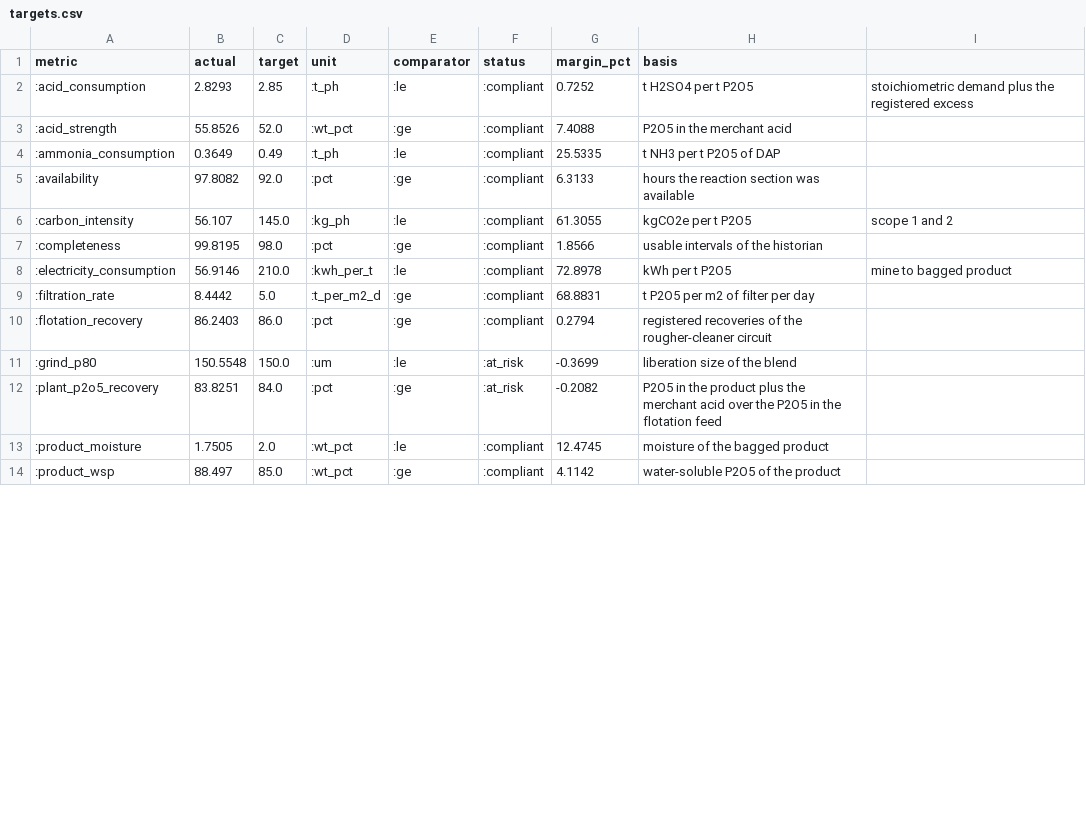
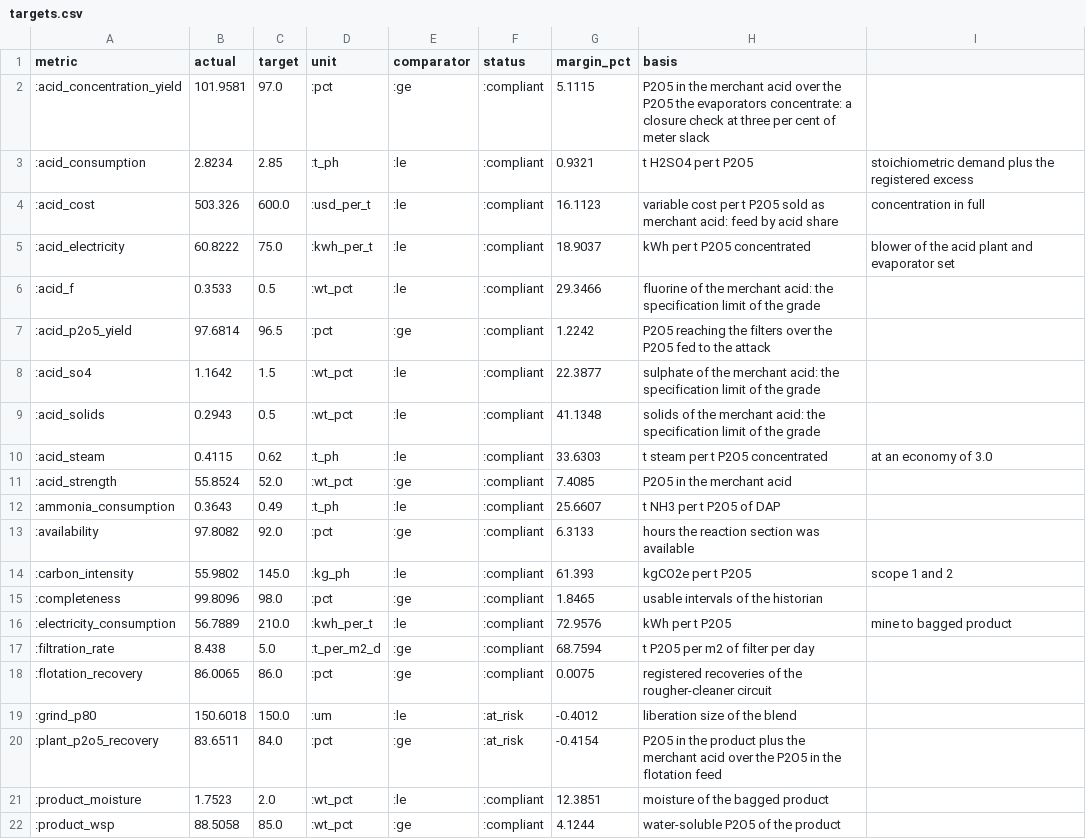
Before and after one commit to caxelrud/Julia_Phosphate_2026, a CSV file: data/targets.csv, drawn as a sheet; only a part is shown; the diff covers the shown part only.

Commit message:
Evaluate the production of phosphoric acid as a product in its own right
- measures: acid grades, ACID_SPECIFICATIONS, ACID_SPEC_TAGS, acid_grade_of, power allocation factors

- plant: five acid-quality instruments (SO4, F, solids, Fe+Al, colour), their correlations in step_evaporation!, the design split of the merchant acid and the boiling-point rise of the acid

- kpis: acid_quality and acid_evaluation (balance, yields, grade, specification, consumption on both bases, cost and margin) and eight acid targets in the register

- compliance: four acid clauses and their metric resolution

- printout: the acid section with its tables and three figures, the acid group and preview_acid

- pipeline: the acid CSVs and JSON plus the acid summary in the manifest

- sensors: the merchant-acid strength inferred from the boiling point, the vacuum and the steam

- tests: test_acid.jl, the NaN-aware determinism check and the comprehension binding fix of the notebook validator

- notebook 08_Phosphoric_Acid.jl and the regenerated reports and data

```diff
--- a/data/targets.csv
+++ b/data/targets.csv
@@ -1,14 +1,22 @@
 metric,actual,target,unit,comparator,status,margin_pct,basis
-:acid_consumption,2.8293,2.85,:t_ph,:le,:compliant,0.7252,t H2SO4 per t P2O5, stoichiometric demand plus the registered excess
-:acid_strength,55.8526,52.0,:wt_pct,:ge,:compliant,7.4088,P2O5 in the merchant acid
-:ammonia_consumption,0.3649,0.49,:t_ph,:le,:compliant,25.5335,t NH3 per t P2O5 of DAP
+:acid_concentration_yield,101.9581,97.0,:pct,:ge,:compliant,5.1115,P2O5 in the merchant acid over the P2O5 the evaporators concentrate: a closure check at three per cent of meter slack
+:acid_consumption,2.8234,2.85,:t_ph,:le,:compliant,0.9321,t H2SO4 per t P2O5, stoichiometric demand plus the registered excess
+:acid_cost,503.326,600.0,:usd_per_t,:le,:compliant,16.1123,variable cost per t P2O5 sold as merchant acid: feed by acid share, concentration in full
+:acid_electricity,60.8222,75.0,:kwh_per_t,:le,:compliant,18.9037,kWh per t P2O5 concentrated, blower of the acid plant and evaporator set
+:acid_f,0.3533,0.5,:wt_pct,:le,:compliant,29.3466,fluorine of the merchant acid: the specification limit of the grade
+:acid_p2o5_yield,97.6814,96.5,:pct,:ge,:compliant,1.2242,P2O5 reaching the filters over the P2O5 fed to the attack
+:acid_so4,1.1642,1.5,:wt_pct,:le,:compliant,22.3877,sulphate of the merchant acid: the specification limit of the grade
+:acid_solids,0.2943,0.5,:wt_pct,:le,:compliant,41.1348,solids of the merchant acid: the specification limit of the grade
+:acid_steam,0.4115,0.62,:t_ph,:le,:compliant,33.6303,t steam per t P2O5 concentrated, at an economy of 3.0
+:acid_strength,55.8524,52.0,:wt_pct,:ge,:compliant,7.4085,P2O5 in the merchant acid
+:ammonia_consumption,0.3643,0.49,:t_ph,:le,:compliant,25.6607,t NH3 per t P2O5 of DAP
 :availability,97.8082,92.0,:pct,:ge,:compliant,6.3133,hours the reaction section was available
-:carbon_intensity,56.107,145.0,:kg_ph,:le,:compliant,61.3055,kgCO2e per t P2O5, scope 1 and 2
-:completeness,99.8195,98.0,:pct,:ge,:compliant,1.8566,usable intervals of the historian
-:electricity_consumption,56.9146,210.0,:kwh_per_t,:le,:compliant,72.8978,kWh per t P2O5, mine to bagged product
-:filtration_rate,8.4442,5.0,:t_per_m2_d,:ge,:compliant,68.8831,t P2O5 per m2 of filter per day
-:flotation_recovery,86.2403,86.0,:pct,:ge,:compliant,0.2794,registered recoveries of the rougher-cleaner circuit
-:grind_p80,150.5548,150.0,:um,:le,:at_risk,-0.3699,liberation size of the blend
-:plant_p2o5_recovery,83.8251,84.0,:pct,:ge,:at_risk,-0.2082,P2O5 in the product plus the merchant acid over the P2O5 in the flotation feed
-:product_moisture,1.7505,2.0,:wt_pct,:le,:compliant,12.4745,moisture of the bagged product
-:product_wsp,88.497,85.0,:wt_pct,:ge,:compliant,4.1142,water-soluble P2O5 of the product
+:carbon_intensity,55.9802,145.0,:kg_ph,:le,:compliant,61.393,kgCO2e per t P2O5, scope 1 and 2
+:completeness,99.8096,98.0,:pct,:ge,:compliant,1.8465,usable intervals of the historian
+:electricity_consumption,56.7889,210.0,:kwh_per_t,:le,:compliant,72.9576,kWh per t P2O5, mine to bagged product
+:filtration_rate,8.438,5.0,:t_per_m2_d,:ge,:compliant,68.7594,t P2O5 per m2 of filter per day
+:flotation_recovery,86.0065,86.0,:pct,:ge,:compliant,0.0075,registered recoveries of the rougher-cleaner circuit
+:grind_p80,150.6018,150.0,:um,:le,:at_risk,-0.4012,liberation size of the blend
+:plant_p2o5_recovery,83.6511,84.0,:pct,:ge,:at_risk,-0.4154,P2O5 in the product plus the merchant acid over the P2O5 in the flotation feed
+:product_moisture,1.7523,2.0,:wt_pct,:le,:compliant,12.3851,moisture of the bagged product
+:product_wsp,88.5058,85.0,:wt_pct,:ge,:compliant,4.1244,water-soluble P2O5 of the product
```
Also changed, not shown: 14 edited cells elsewhere in this file, data/campaign_signals.csv, data/compliance_register.csv, 53 other files.
